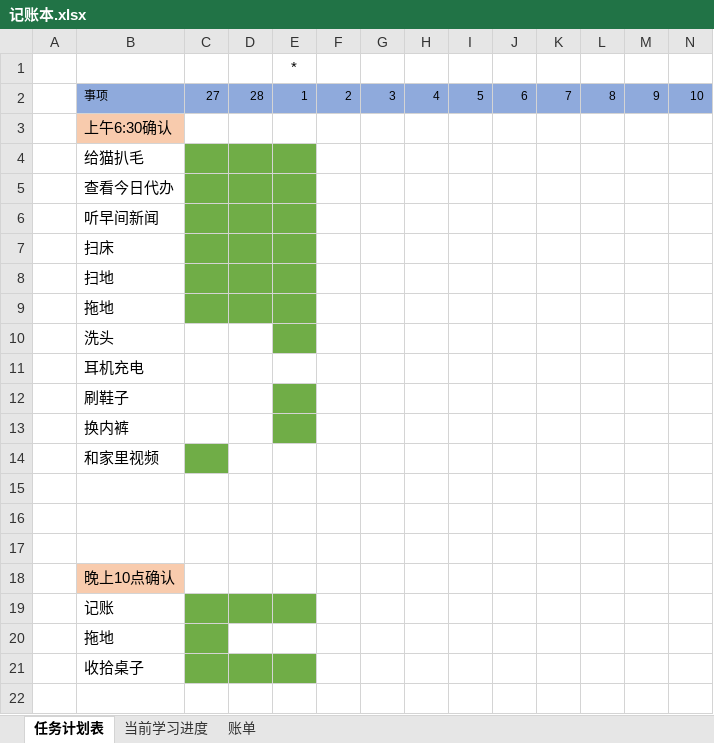
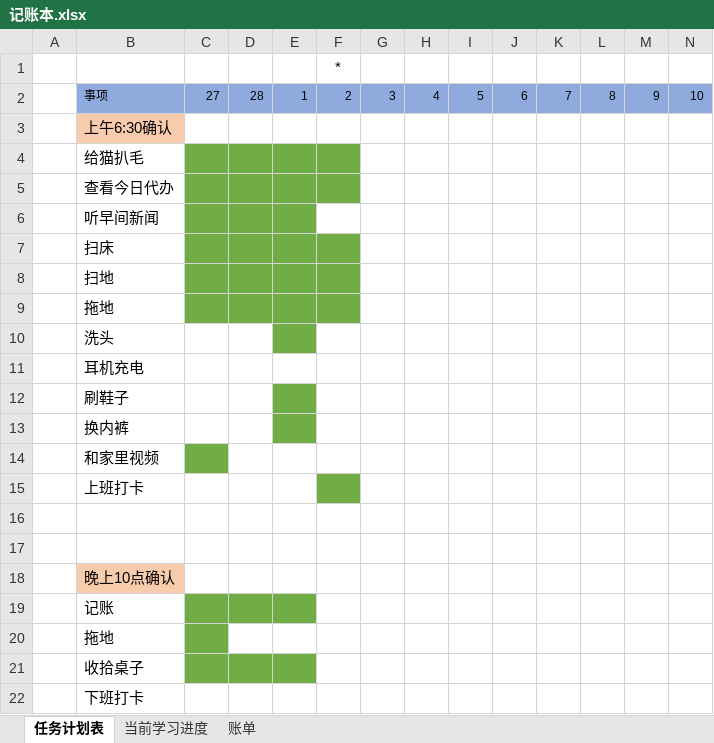
Before and after one commit to TorinMars/note, an Excel workbook: 00_files/记账本.xlsx, sheet 任务计划表, drawn as a sheet; only a part is shown; values as stored, in another font and other column widths than the file's, no borders; removed rows and columns are numbered as before the commit, all else as after; rows hold the shown columns only; the diff names each change by its address in the sheet, - before the commit and + after, or states it on an @@ line.

```diff
--- a/00_files/记账本.xlsx (sheet 任务计划表)
+++ b/00_files/记账本.xlsx (sheet 任务计划表)
-row 1:  |  |  |  | *
+row 1:  |  |  |  |  | *
-F4:F5 fill: none
+F4:F5 fill: #70AD47
-F7:F9 fill: none
+F7:F9 fill: #70AD47
-B15: (empty)
+B15: 上班打卡
-F15 fill: none
+F15 fill: #70AD47
+row 22:  | 下班打卡
```
Also changed, not shown: sheet 当前学习进度, formulas that keep their value.
